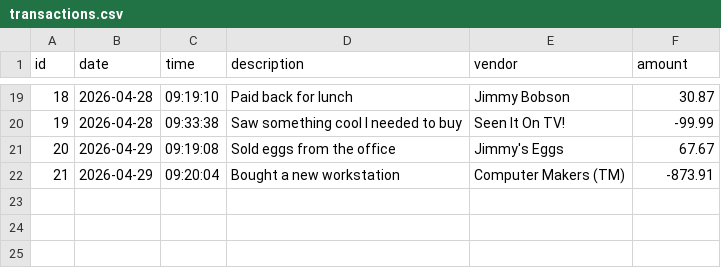
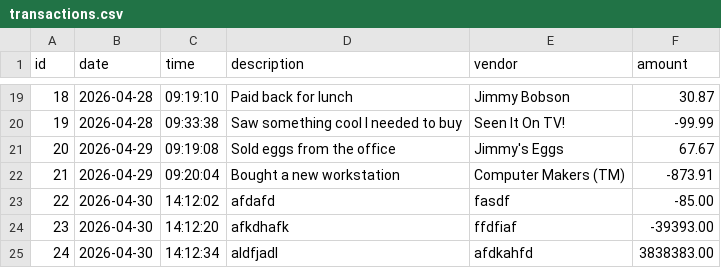
Before and after one commit to SeanZamoraS/capstone-accounting-ledger, a CSV file: transactions.csv, drawn as a sheet; only a part is shown, gaps mark what is left out; the diff names each change by its address in the sheet, - before the commit and + after, or states it on an @@ line.

Commit message:
Dummy proofed adding to ledger amounts with Math.abs()

```diff
--- a/transactions.csv
+++ b/transactions.csv
+row 23: 22 | 2026-04-30 | 14:12:02 | afdafd | fasdf | -85.00
+row 24: 23 | 2026-04-30 | 14:12:20 | afkdhafk | ffdfiaf | -39393.00
+row 25: 24 | 2026-04-30 | 14:12:34 | aldfjadl | afdkahfd | 3838383.00
```
Also changed, not shown: 2 other files.
